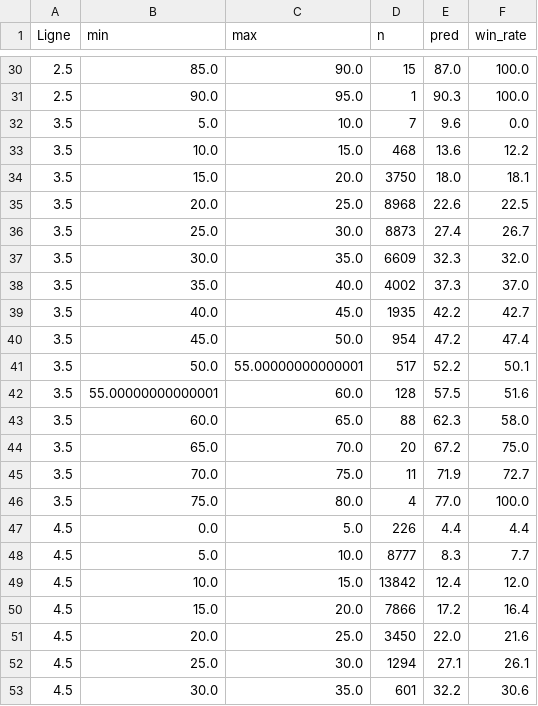
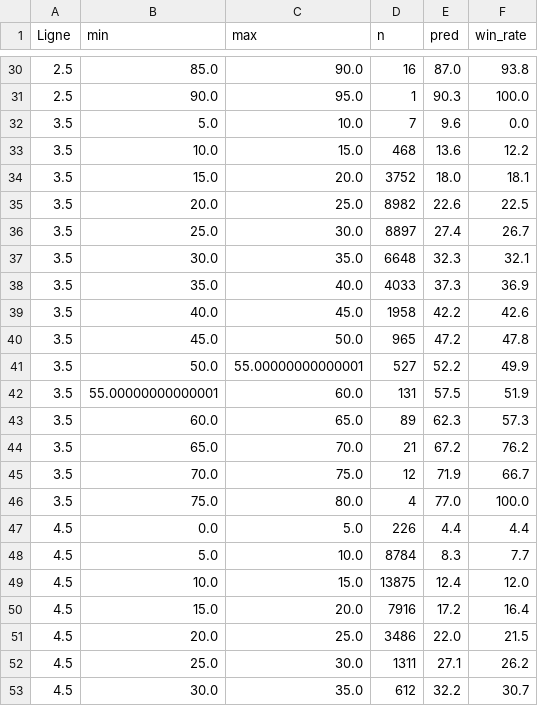
Before and after one commit to matltg/sharp-edge, a CSV file: data/backtest_global.csv, drawn as a sheet; only a part is shown, gaps mark what is left out; the diff covers the shown part only.

```diff
--- a/data/backtest_global.csv
+++ b/data/backtest_global.csv
@@ -30,2 +30,2 @@ Ligne,min,max,n,pred,win_rate
-2.5,85.0,90.0,15,87.0,100.0
+2.5,85.0,90.0,16,87.0,93.8
 2.5,90.0,95.0,1,90.3,100.0
@@ -33,21 +33,21 @@ Ligne,min,max,n,pred,win_rate
 3.5,10.0,15.0,468,13.6,12.2
-3.5,15.0,20.0,3750,18.0,18.1
-3.5,20.0,25.0,8968,22.6,22.5
-3.5,25.0,30.0,8873,27.4,26.7
-3.5,30.0,35.0,6609,32.3,32.0
-3.5,35.0,40.0,4002,37.3,37.0
-3.5,40.0,45.0,1935,42.2,42.7
-3.5,45.0,50.0,954,47.2,47.4
-3.5,50.0,55.00000000000001,517,52.2,50.1
-3.5,55.00000000000001,60.0,128,57.5,51.6
-3.5,60.0,65.0,88,62.3,58.0
-3.5,65.0,70.0,20,67.2,75.0
-3.5,70.0,75.0,11,71.9,72.7
+3.5,15.0,20.0,3752,18.0,18.1
+3.5,20.0,25.0,8982,22.6,22.5
+3.5,25.0,30.0,8897,27.4,26.7
+3.5,30.0,35.0,6648,32.3,32.1
+3.5,35.0,40.0,4033,37.3,36.9
+3.5,40.0,45.0,1958,42.2,42.6
+3.5,45.0,50.0,965,47.2,47.8
+3.5,50.0,55.00000000000001,527,52.2,49.9
+3.5,55.00000000000001,60.0,131,57.5,51.9
+3.5,60.0,65.0,89,62.3,57.3
+3.5,65.0,70.0,21,67.2,76.2
+3.5,70.0,75.0,12,71.9,66.7
 3.5,75.0,80.0,4,77.0,100.0
 4.5,0.0,5.0,226,4.4,4.4
-4.5,5.0,10.0,8777,8.3,7.7
-4.5,10.0,15.0,13842,12.4,12.0
-4.5,15.0,20.0,7866,17.2,16.4
-4.5,20.0,25.0,3450,22.0,21.6
-4.5,25.0,30.0,1294,27.1,26.1
-4.5,30.0,35.0,601,32.2,30.6
+4.5,5.0,10.0,8784,8.3,7.7
+4.5,10.0,15.0,13875,12.4,12.0
+4.5,15.0,20.0,7916,17.2,16.4
+4.5,20.0,25.0,3486,22.0,21.5
+4.5,25.0,30.0,1311,27.1,26.2
+4.5,30.0,35.0,612,32.2,30.7
```
Also changed, not shown: 38 edited cells elsewhere in this file, data/backtest_by_league.csv, data/backtest_by_season.csv, 1 other file.
